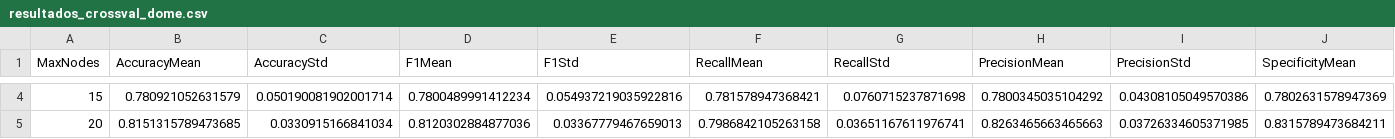
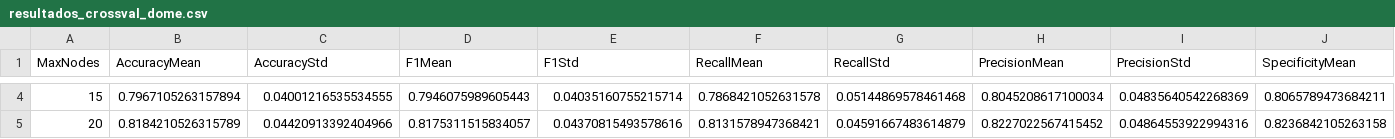
Before and after one commit to pedroagrelo/FAA, a CSV file: P2/resultados_crossval_dome.csv, drawn as a sheet; only a part is shown, gaps mark what is left out; the diff covers the shown part only; the diff names each change by its address in the sheet, - before the commit and + after, or states it on an @@ line.

```diff
--- a/P2/resultados_crossval_dome.csv
+++ b/P2/resultados_crossval_dome.csv
-B4 (AccuracyMean): 0.780921052631579
+B4 (AccuracyMean): 0.7967105263157894
-C4 (AccuracyStd): 0.050190081902001714
+C4 (AccuracyStd): 0.04001216535534555
-D4 (F1Mean): 0.7800489991412234
+D4 (F1Mean): 0.7946075989605443
-E4 (F1Std): 0.054937219035922816
+E4 (F1Std): 0.04035160755215714
-F4 (RecallMean): 0.781578947368421
+F4 (RecallMean): 0.7868421052631578
-G4 (RecallStd): 0.0760715237871698
+G4 (RecallStd): 0.05144869578461468
-H4 (PrecisionMean): 0.7800345035104292
+H4 (PrecisionMean): 0.8045208617100034
-I4 (PrecisionStd): 0.04308105049570386
+I4 (PrecisionStd): 0.04835640542268369
-J4 (SpecificityMean): 0.7802631578947369
+J4 (SpecificityMean): 0.8065789473684211
-B5 (AccuracyMean): 0.8151315789473685
+B5 (AccuracyMean): 0.8184210526315789
-C5 (AccuracyStd): 0.0330915166841034
+C5 (AccuracyStd): 0.04420913392404966
-D5 (F1Mean): 0.8120302884877036
+D5 (F1Mean): 0.8175311515834057
-E5 (F1Std): 0.03367779467659013
+E5 (F1Std): 0.04370815493578616
-F5 (RecallMean): 0.7986842105263158
+F5 (RecallMean): 0.8131578947368421
-G5 (RecallStd): 0.03651167611976741
+G5 (RecallStd): 0.04591667483614879
-H5 (PrecisionMean): 0.8263465663465663
+H5 (PrecisionMean): 0.8227022567415452
-I5 (PrecisionStd): 0.03726334605371985
+I5 (PrecisionStd): 0.04864553922994316
-J5 (SpecificityMean): 0.8315789473684211
+J5 (SpecificityMean): 0.8236842105263158
```
Also changed, not shown: 77 edited cells elsewhere in this file, 4 other files.
